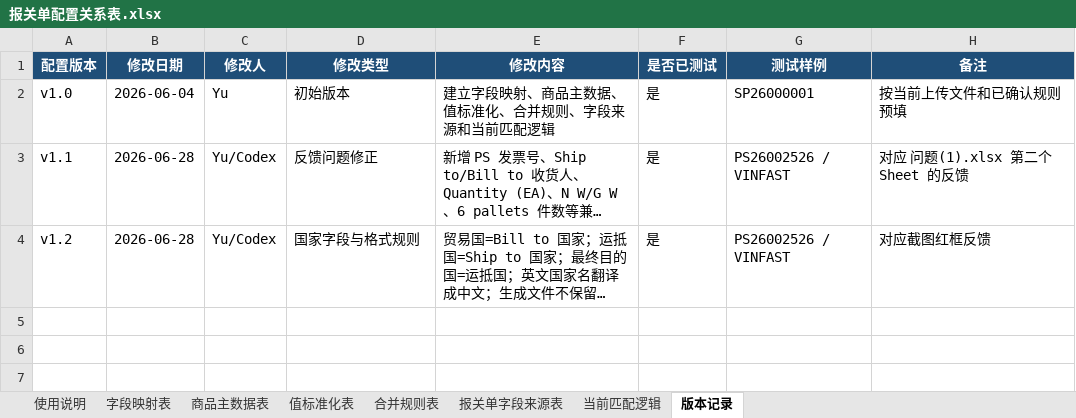
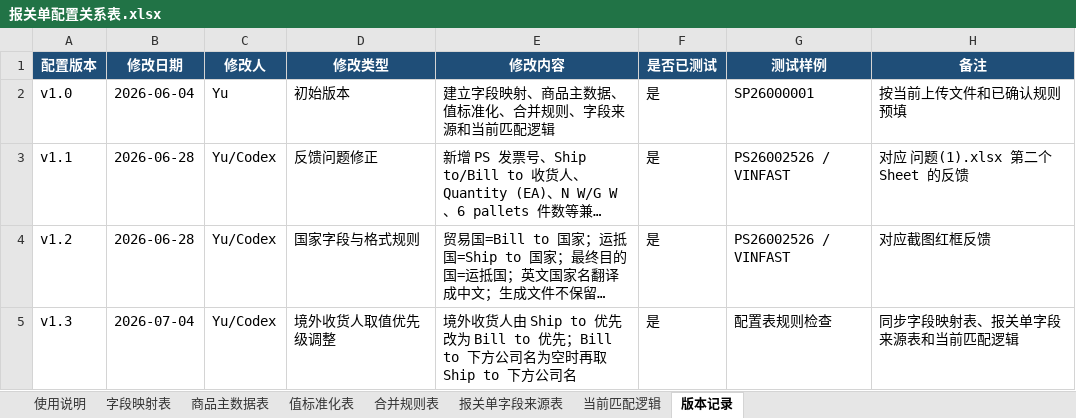
Before and after one commit to vestige-yu/imos-declaration, an Excel workbook: 最新逻辑_请优先看/报关单配置关系表.xlsx, sheet 版本记录, drawn as a sheet; long unchanged cells end in …; values as stored, in another font and other column widths than the file's, no borders; the diff names each change by its address in the sheet, - before the commit and + after, or states it on an @@ line.

```diff
--- a/最新逻辑_请优先看/报关单配置关系表.xlsx (sheet 版本记录)
+++ b/最新逻辑_请优先看/报关单配置关系表.xlsx (sheet 版本记录)
+row 5: v1.3 | 2026-07-04 | Yu/Codex | 境外收货人取值优先级调整 | 境外收货人由 Ship to 优先改为 Bill to 优先；Bill to 下方公司名为空时再取 Ship to 下方公司名 | 是 | 配置表规则检查 | 同步字段映射表、报关单字段来源表和当前匹配逻辑
```
Also changed, not shown: sheet 字段映射表, sheet 报关单字段来源表, sheet 当前匹配逻辑, 5 other files.
